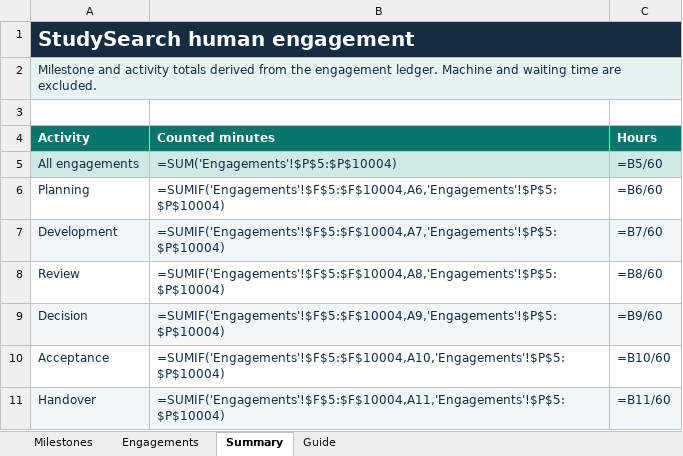
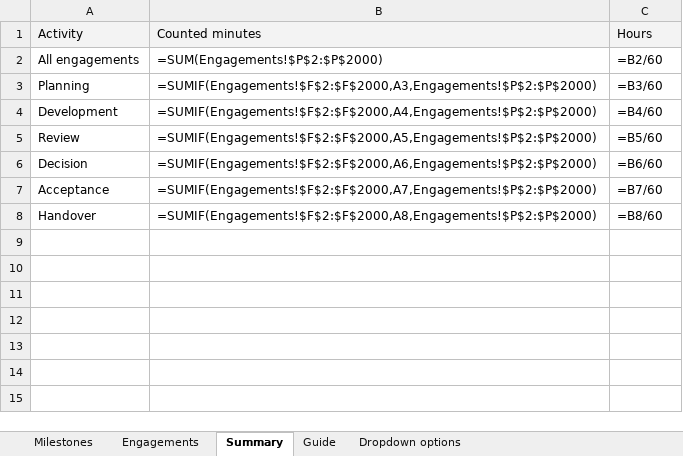
Before and after one commit to msinghbs-ai/coursefinder-admin, an Excel workbook: docs/Roadmap/2026-01/Roadmap_Engagement_Register.xlsx, sheet Summary, drawn as a sheet; values as stored, in another font and other column widths than the file's, no borders; formulas without a stored value are shown as written; removed rows and columns are numbered as before the commit, all else as after; the diff names each change by its address in the sheet, - before the commit and + after, or states it on an @@ line.

```diff
--- a/docs/Roadmap/2026-01/Roadmap_Engagement_Register.xlsx (sheet Summary)
+++ b/docs/Roadmap/2026-01/Roadmap_Engagement_Register.xlsx (sheet Summary)
+sheet tab: Dropdown options
-row 1: StudySearch human engagement
-row 2: Milestone and activity totals derived from the engagement ledger. Machine and waiting time are excluded.
-row 3: (empty)
@@ A1:C1 fill: #08756D → #F3F3F3, bold: on → off, text colour: #FFFFFF → black @@
-A2:C2 fill: #CFEAE6
+A2:C2 fill: none
-A2:C8 text colour: #142D42
+A2:C8 text colour: black
-B2: =SUM('Engagements'!$P$5:$P$10004)
+B2: =SUM(Engagements!$P$2:$P$2000)
-C2: =B5/60
+C2: =B2/60
-B3: =SUMIF('Engagements'!$F$5:$F$10004,A6,'Engagements'!$P$5:$P$10004)
+B3: =SUMIF(Engagements!$F$2:$F$2000,A3,Engagements!$P$2:$P$2000)
-C3: =B6/60
+C3: =B3/60
-A4:C4 fill: #F1F6F8
+A4:C4 fill: none
-B4: =SUMIF('Engagements'!$F$5:$F$10004,A7,'Engagements'!$P$5:$P$10004)
+B4: =SUMIF(Engagements!$F$2:$F$2000,A4,Engagements!$P$2:$P$2000)
-C4: =B7/60
+C4: =B4/60
-B5: =SUMIF('Engagements'!$F$5:$F$10004,A8,'Engagements'!$P$5:$P$10004)
+B5: =SUMIF(Engagements!$F$2:$F$2000,A5,Engagements!$P$2:$P$2000)
-C5: =B8/60
+C5: =B5/60
-A6:C6 fill: #F1F6F8
+A6:C6 fill: none
-B6: =SUMIF('Engagements'!$F$5:$F$10004,A9,'Engagements'!$P$5:$P$10004)
+B6: =SUMIF(Engagements!$F$2:$F$2000,A6,Engagements!$P$2:$P$2000)
-C6: =B9/60
+C6: =B6/60
-B7: =SUMIF('Engagements'!$F$5:$F$10004,A10,'Engagements'!$P$5:$P$10004)
+B7: =SUMIF(Engagements!$F$2:$F$2000,A7,Engagements!$P$2:$P$2000)
-C7: =B10/60
+C7: =B7/60
-A8:C8 fill: #F1F6F8
+A8:C8 fill: none
-B8: =SUMIF('Engagements'!$F$5:$F$10004,A11,'Engagements'!$P$5:$P$10004)
+B8: =SUMIF(Engagements!$F$2:$F$2000,A8,Engagements!$P$2:$P$2000)
-C8: =B11/60
+C8: =B8/60
```
Also changed, not shown: sheet Milestones, sheet Engagements, sheet Guide, 3 other files.
